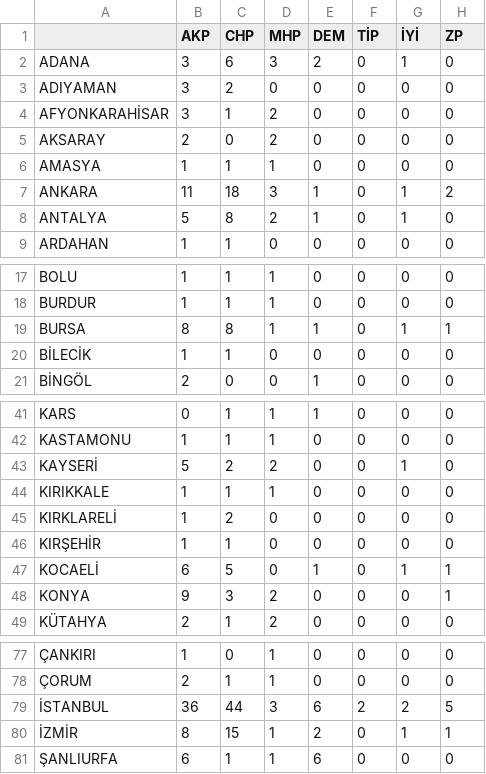
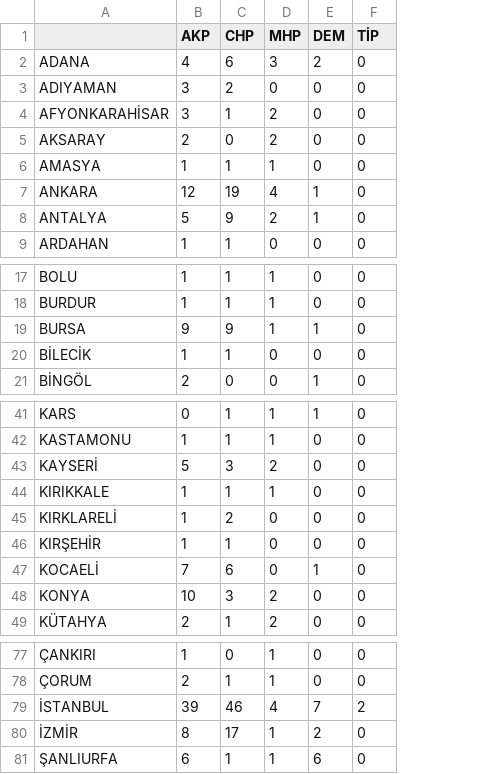
Before and after one commit to kaboya19/SecimModel, a CSV file: MV_Eyl 2024.csv, drawn as a sheet; only a part is shown, gaps mark what is left out; the diff covers the shown part only; the diff names each change by its address in the sheet, - before the commit and + after, or states it on an @@ line.

```diff
--- a/MV_Eyl 2024.csv
+++ b/MV_Eyl 2024.csv
-column G (İYİ), rows 2-9: 1 | 0 | 0 | 0 | 0 | 1 | 1 | 0; rows 17-21: 0 | 0 | 1 | 0 | 0; rows 41-49: 0 | 0 | 1 | 0 | 0 | 0 | 1 | 0 | 0; rows 77-81: 0 | 0 | 2 | 1 | 0
-column H (ZP), rows 2-9: 0 | 0 | 0 | 0 | 0 | 2 | 0 | 0; rows 17-21: 0 | 0 | 1 | 0 | 0; rows 41-49: 0 | 0 | 0 | 0 | 0 | 0 | 1 | 1 | 0; rows 77-81: 0 | 0 | 5 | 1 | 0
-B2 (AKP): 3
+B2 (AKP): 4
-B7 (AKP): 11
+B7 (AKP): 12
-C7 (CHP): 18
+C7 (CHP): 19
-D7 (MHP): 3
+D7 (MHP): 4
-C8 (CHP): 8
+C8 (CHP): 9
-B19 (AKP): 8
+B19 (AKP): 9
-C19 (CHP): 8
+C19 (CHP): 9
-C43 (CHP): 2
+C43 (CHP): 3
-B47 (AKP): 6
+B47 (AKP): 7
-C47 (CHP): 5
+C47 (CHP): 6
-B48 (AKP): 9
+B48 (AKP): 10
-B79 (AKP): 36
+B79 (AKP): 39
-C79 (CHP): 44
+C79 (CHP): 46
-D79 (MHP): 3
+D79 (MHP): 4
-E79 (DEM): 6
+E79 (DEM): 7
-C80 (CHP): 15
+C80 (CHP): 17
```
Also changed, not shown: 2 edited cells elsewhere in this file, MV_Ağu 2024.csv, MV_Haz 2024.csv, 4 other files.
